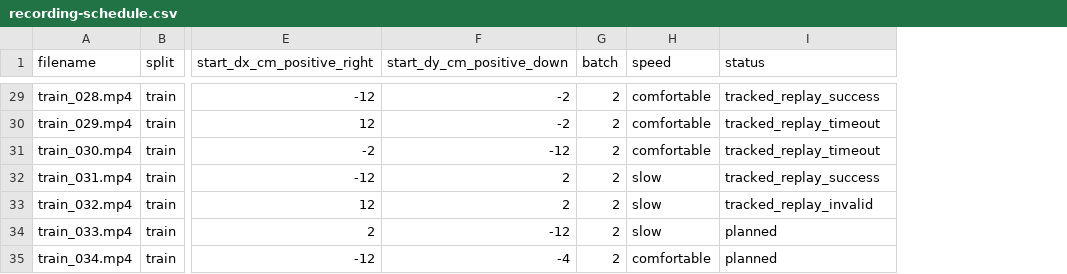
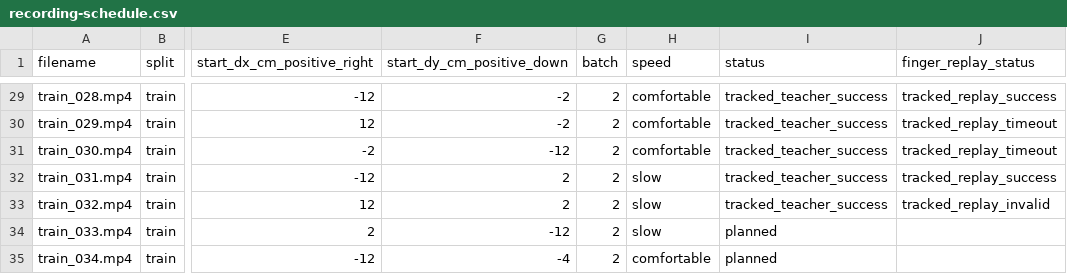
Before and after one commit to Valkyrri025/Human-guided-manipulation, a CSV file: docs/recording-schedule.csv, drawn as a sheet; only a part is shown, gaps mark what is left out; the diff covers the shown part only; the diff names each change by its address in the sheet, - before the commit and + after, or states it on an @@ line.

Commit message:
Add human-object feedback teacher and validate 28 of 32 pushes

```diff
--- a/docs/recording-schedule.csv
+++ b/docs/recording-schedule.csv
+column J (finger_replay_status), rows 29-33: tracked_replay_success | tracked_replay_timeout | tracked_replay_timeout | tracked_replay_success | tracked_replay_invalid
-I29 (status): tracked_replay_success
+I29 (status): tracked_teacher_success
-I30:I31 (status): tracked_replay_timeout
+I30:I31 (status): tracked_teacher_success
-I32 (status): tracked_replay_success
+I32 (status): tracked_teacher_success
-I33 (status): tracked_replay_invalid
+I33 (status): tracked_teacher_success
```
Also changed, not shown: 27 edited cells elsewhere in this file, 55 other files.
